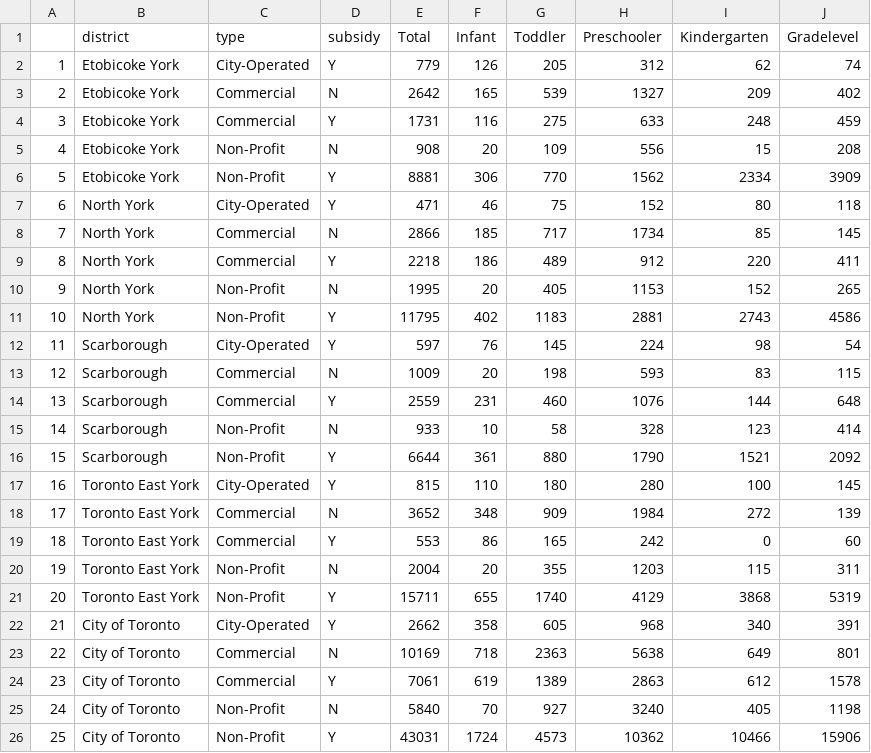
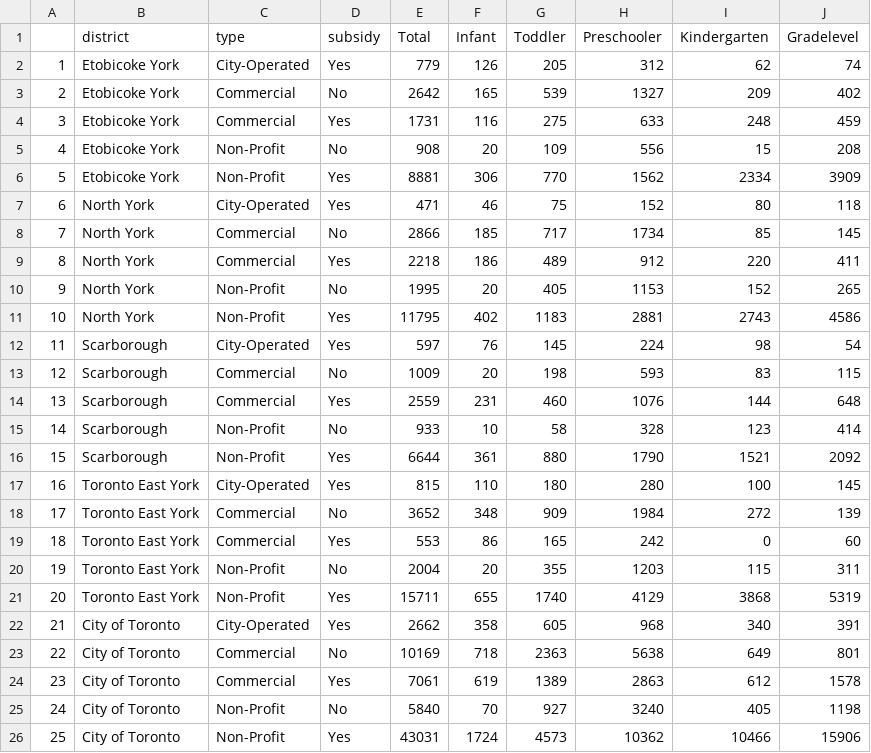
Before and after one commit to mkorogluNYC/NYC_Data_ScienceAcademy, a CSV file: Shiny_project/numSpace_toronto.csv, drawn as a sheet.

Commit message:
R shiny app-datasets

```diff
--- a/Shiny_project/numSpace_toronto.csv
+++ b/Shiny_project/numSpace_toronto.csv
@@ -1,26 +1,26 @@
 "","district","type","subsidy","Total","Infant","Toddler","Preschooler","Kindergarten","Gradelevel"
-"1","Etobicoke York","City-Operated","Y",779,126,205,312,62,74
-"2","Etobicoke York","Commercial","N",2642,165,539,1327,209,402
-"3","Etobicoke York","Commercial","Y",1731,116,275,633,248,459
-"4","Etobicoke York","Non-Profit","N",908,20,109,556,15,208
-"5","Etobicoke York","Non-Profit","Y",8881,306,770,1562,2334,3909
-"6","North York","City-Operated","Y",471,46,75,152,80,118
-"7","North York","Commercial","N",2866,185,717,1734,85,145
-"8","North York","Commercial","Y",2218,186,489,912,220,411
-"9","North York","Non-Profit","N",1995,20,405,1153,152,265
-"10","North York","Non-Profit","Y",11795,402,1183,2881,2743,4586
-"11","Scarborough","City-Operated","Y",597,76,145,224,98,54
-"12","Scarborough","Commercial","N",1009,20,198,593,83,115
-"13","Scarborough","Commercial","Y",2559,231,460,1076,144,648
-"14","Scarborough","Non-Profit","N",933,10,58,328,123,414
-"15","Scarborough","Non-Profit","Y",6644,361,880,1790,1521,2092
-"16","Toronto East York","City-Operated","Y",815,110,180,280,100,145
-"17","Toronto East York","Commercial","N",3652,348,909,1984,272,139
-"18","Toronto East York","Commercial","Y",553,86,165,242,0,60
-"19","Toronto East York","Non-Profit","N",2004,20,355,1203,115,311
-"20","Toronto East York","Non-Profit","Y",15711,655,1740,4129,3868,5319
-"21","City of Toronto","City-Operated","Y",2662,358,605,968,340,391
-"22","City of Toronto","Commercial","N",10169,718,2363,5638,649,801
-"23","City of Toronto","Commercial","Y",7061,619,1389,2863,612,1578
-"24","City of Toronto","Non-Profit","N",5840,70,927,3240,405,1198
-"25","City of Toronto","Non-Profit","Y",43031,1724,4573,10362,10466,15906
+"1","Etobicoke York","City-Operated","Yes",779,126,205,312,62,74
+"2","Etobicoke York","Commercial","No",2642,165,539,1327,209,402
+"3","Etobicoke York","Commercial","Yes",1731,116,275,633,248,459
+"4","Etobicoke York","Non-Profit","No",908,20,109,556,15,208
+"5","Etobicoke York","Non-Profit","Yes",8881,306,770,1562,2334,3909
+"6","North York","City-Operated","Yes",471,46,75,152,80,118
+"7","North York","Commercial","No",2866,185,717,1734,85,145
+"8","North York","Commercial","Yes",2218,186,489,912,220,411
+"9","North York","Non-Profit","No",1995,20,405,1153,152,265
+"10","North York","Non-Profit","Yes",11795,402,1183,2881,2743,4586
+"11","Scarborough","City-Operated","Yes",597,76,145,224,98,54
+"12","Scarborough","Commercial","No",1009,20,198,593,83,115
+"13","Scarborough","Commercial","Yes",2559,231,460,1076,144,648
+"14","Scarborough","Non-Profit","No",933,10,58,328,123,414
+"15","Scarborough","Non-Profit","Yes",6644,361,880,1790,1521,2092
+"16","Toronto East York","City-Operated","Yes",815,110,180,280,100,145
+"17","Toronto East York","Commercial","No",3652,348,909,1984,272,139
+"18","Toronto East York","Commercial","Yes",553,86,165,242,0,60
+"19","Toronto East York","Non-Profit","No",2004,20,355,1203,115,311
+"20","Toronto East York","Non-Profit","Yes",15711,655,1740,4129,3868,5319
+"21","City of Toronto","City-Operated","Yes",2662,358,605,968,340,391
+"22","City of Toronto","Commercial","No",10169,718,2363,5638,649,801
+"23","City of Toronto","Commercial","Yes",7061,619,1389,2863,612,1578
+"24","City of Toronto","Non-Profit","No",5840,70,927,3240,405,1198
+"25","City of Toronto","Non-Profit","Yes",43031,1724,4573,10362,10466,15906
```
